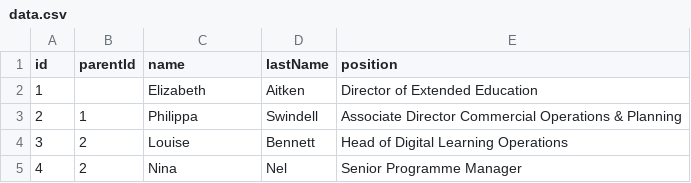
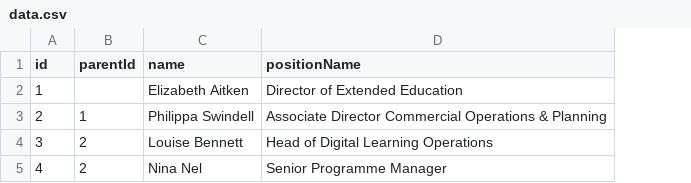
Before and after one commit to ExtendedEducation/org-chart, a CSV file: misc/data.csv, drawn as a sheet; removed rows and columns are numbered as before the commit, all else as after; the diff names each change by its address in the sheet, - before the commit and + after, or states it on an @@ line.

Commit message:
Update data.csv

```diff
--- a/misc/data.csv
+++ b/misc/data.csv
-column D (lastName), rows 2-5: Aitken | Swindell | Bennett | Nel
-D1: position
+D1: positionName
-C2 (name): Elizabeth
+C2 (name): Elizabeth Aitken
-C3 (name): Philippa
+C3 (name): Philippa Swindell
-C4 (name): Louise
+C4 (name): Louise Bennett
-C5 (name): Nina
+C5 (name): Nina Nel
```
